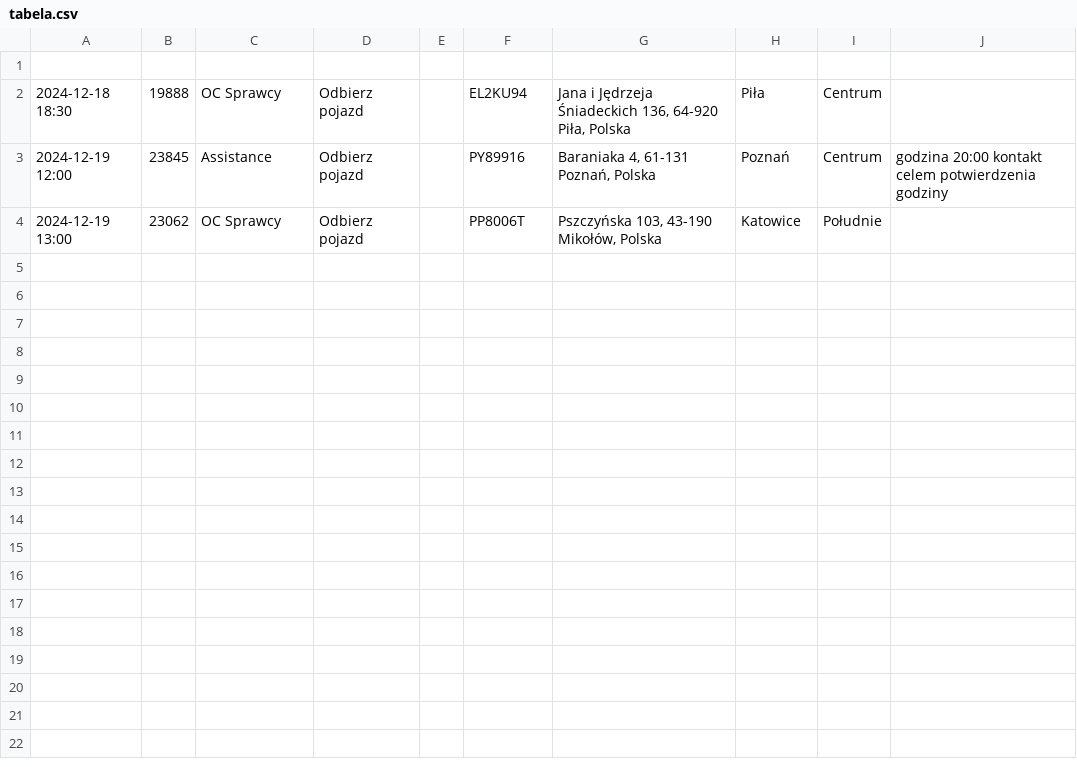
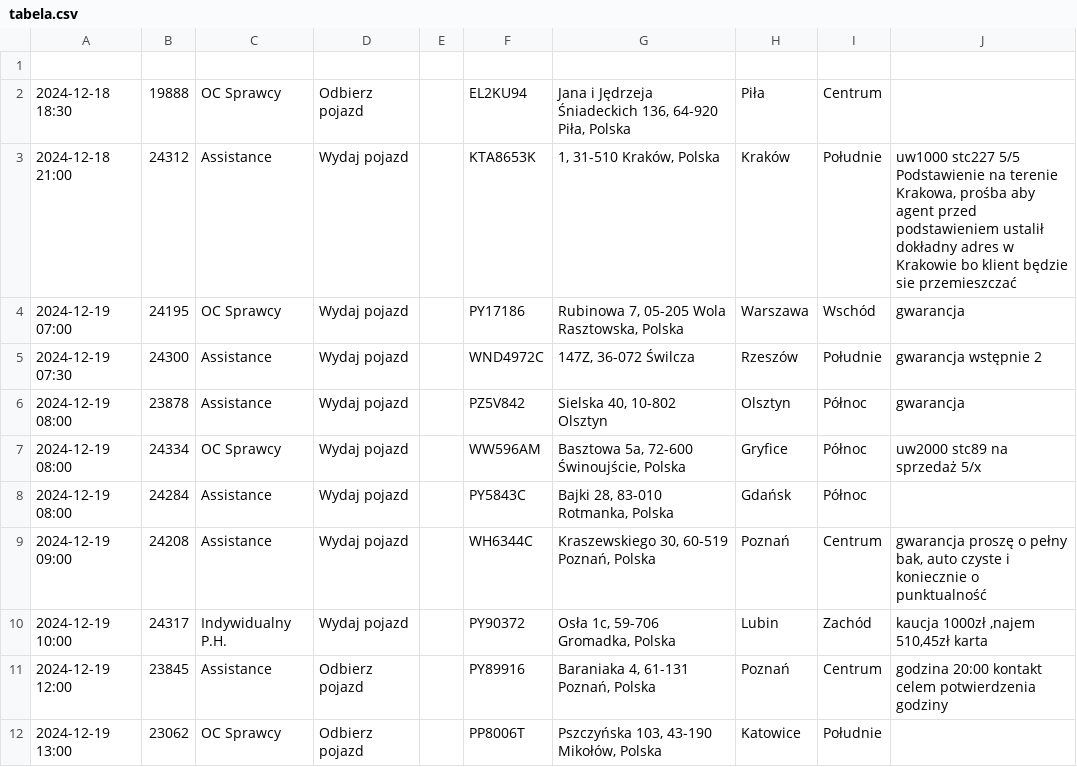
Before and after one commit to chojnacky/chojnacky.github.io, a CSV file: tabela.csv, drawn as a sheet.

Commit message:
Dodanie lub aktualizacja pliku tabela.csv

```diff
--- a/tabela.csv
+++ b/tabela.csv
@@ -2,2 +2,10 @@
 2024-12-18 18:30;19888;OC Sprawcy;Odbierz pojazd;;EL2KU94;Jana i Jędrzeja Śniadeckich 136, 64-920 Piła, Polska;Piła;Centrum;
+2024-12-18 21:00;24312;Assistance;Wydaj pojazd;;KTA8653K;1, 31-510 Kraków, Polska;Kraków;Południe;uw1000 stc227 5/5 Podstawienie na terenie Krakowa, prośba aby agent przed podstawieniem ustalił dokładny adres w Krakowie bo klient będzie sie przemieszczać
+2024-12-19 07:00;24195;OC Sprawcy;Wydaj pojazd;;PY17186;Rubinowa 7, 05-205 Wola Rasztowska, Polska;Warszawa;Wschód;gwarancja
+2024-12-19 07:30;24300;Assistance;Wydaj pojazd;;WND4972C;147Z, 36-072 Świlcza;Rzeszów;Południe;gwarancja wstępnie 2
+2024-12-19 08:00;23878;Assistance;Wydaj pojazd;;PZ5V842;Sielska 40, 10-802 Olsztyn;Olsztyn;Północ;gwarancja
+2024-12-19 08:00;24334;OC Sprawcy;Wydaj pojazd;;WW596AM;Basztowa 5a, 72-600 Świnoujście, Polska;Gryfice;Północ;uw2000 stc89 na sprzedaż 5/x
+2024-12-19 08:00;24284;Assistance;Wydaj pojazd;;PY5843C;Bajki 28, 83-010 Rotmanka, Polska;Gdańsk;Północ;
+2024-12-19 09:00;24208;Assistance;Wydaj pojazd;;WH6344C;Kraszewskiego 30, 60-519 Poznań, Polska;Poznań;Centrum;gwarancja proszę o pełny bak, auto czyste i koniecznie o punktualność
+2024-12-19 10:00;24317;Indywidualny P.H.;Wydaj pojazd;;PY90372;Osła 1c, 59-706 Gromadka, Polska;Lubin;Zachód;kaucja 1000zł ,najem 510,45zł karta
 2024-12-19 12:00;23845;Assistance;Odbierz pojazd;;PY89916;Baraniaka 4, 61-131 Poznań, Polska;Poznań;Centrum;godzina 20:00 kontakt celem potwierdzenia godziny
```
